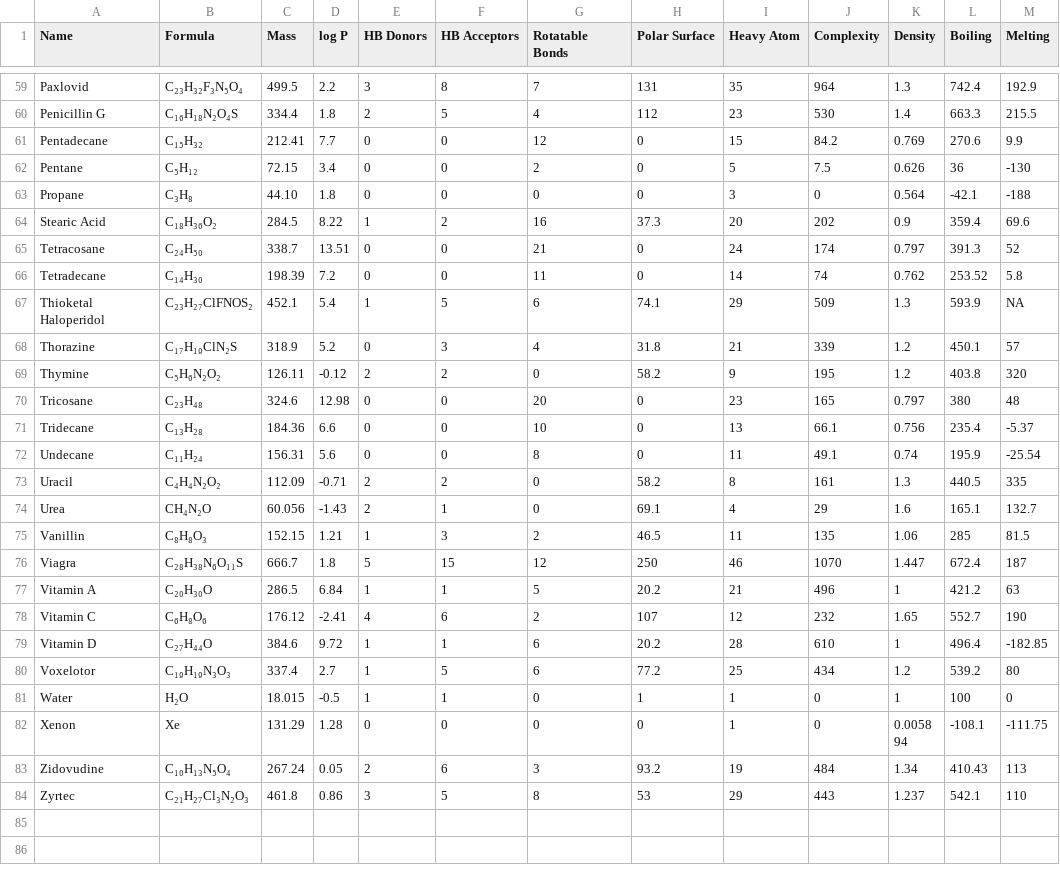
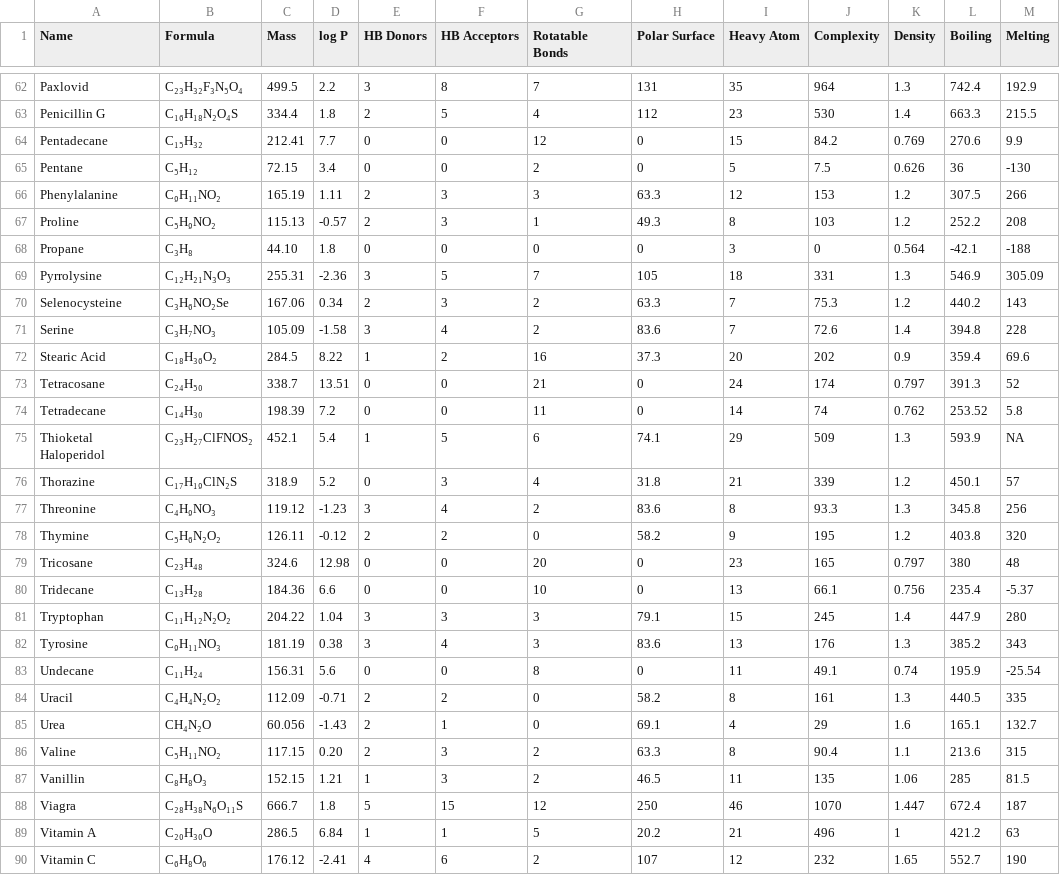
Before and after one commit to Institute-for-Future-Intelligence/aims, a CSV file: src/assets/molecular-properties.csv, drawn as a sheet; only a part is shown, gaps mark what is left out; the shorter side is filled out with more unchanged rows; the diff covers the shown part only.

```diff
--- a/src/assets/molecular-properties.csv
+++ b/src/assets/molecular-properties.csv
@@ -62,3 +65,8 @@
 "Pentane",                C₅H₁₂,            72.15,   3.4,     0,           0,              2,                 0,                5,           7.5,          0.626,     36,        -130
+"Phenylalanine",          C₉H₁₁NO₂,        165.19,  1.11,     2,           3,              3,                 63.3,            12,           153,          1.2,       307.5,     266
+"Proline",                C₅H₉NO₂,         115.13, -0.57,     2,           3,              1,                 49.3,             8,           103,          1.2,       252.2,     208
 "Propane",                C₃H₈,             44.10,   1.8,     0,           0,              0,                 0,                3,           0,            0.564,     -42.1,     -188
+"Pyrrolysine",            C₁₂H₂₁N₃O₃,      255.31, -2.36,     3,           5,              7,                 105,             18,           331,          1.3,       546.9,    305.09
+"Selenocysteine",         C₃H₆NO₂Se,       167.06,  0.34,     2,           3,              2,                 63.3,             7,           75.3,         1.2,       440.2,     143
+"Serine",                 C₃H₇NO₃,         105.09, -1.58,     3,           4,              2,                 83.6,             7,           72.6,         1.4,       394.8,     228
 "Stearic Acid",           C₁₈H₃₆O₂,         284.5,  8.22,     1,           2,             16,                 37.3,            20,           202,          0.9,       359.4,     69.6
@@ -68,2 +76,3 @@
 "Thorazine",              C₁₇H₁₉ClN₂S,      318.9,   5.2,     0,           3,              4,                 31.8,            21,           339,          1.2,       450.1,     57
+"Threonine",              C₄H₉NO₃,         119.12, -1.23,     3,           4,              2,                 83.6,             8,           93.3,         1.3,       345.8,     256
 "Thymine",                C₅H₆N₂O₂,        126.11, -0.12,     2,           2,              0,                 58.2,             9,           195,          1.2,       403.8,     320
@@ -71,2 +80,4 @@
 "Tridecane",              C₁₃H₂₈,           184.36,  6.6,     0,           0,             10,                 0,               13,           66.1,         0.756,     235.4,     -5.37
+"Tryptophan",             C₁₁H₁₂N₂O₂,       204.22, 1.04,     3,           3,              3,                 79.1,            15,           245,          1.4,       447.9,     280
+"Tyrosine",               C₉H₁₁NO₃,         181.19, 0.38,     3,           4,              3,                 83.6,            13,           176,          1.3,       385.2,     343
 "Undecane",               C₁₁H₂₄,           156.31,  5.6,     0,           0,              8,                 0,               11,           49.1,         0.74,      195.9,     -25.54
@@ -74,2 +85,3 @@
 "Urea",                   CH₄N₂O,           60.056, -1.43,    2,           1,              0,                 69.1,             4,           29,           1.6,       165.1,     132.7
+"Valine",                 C₅H₁₁NO₂,         117.15,  0.20,    2,           3,              2,                 63.3,             8,           90.4,         1.1,       213.6,     315
 "Vanillin",               C₈H₈O₃,           152.15,  1.21,    1,           3,              2,                 46.5,            11,           135,          1.06,      285,       81.5
```
Also changed, not shown: 3 added rows elsewhere in this file, 13 other files.
